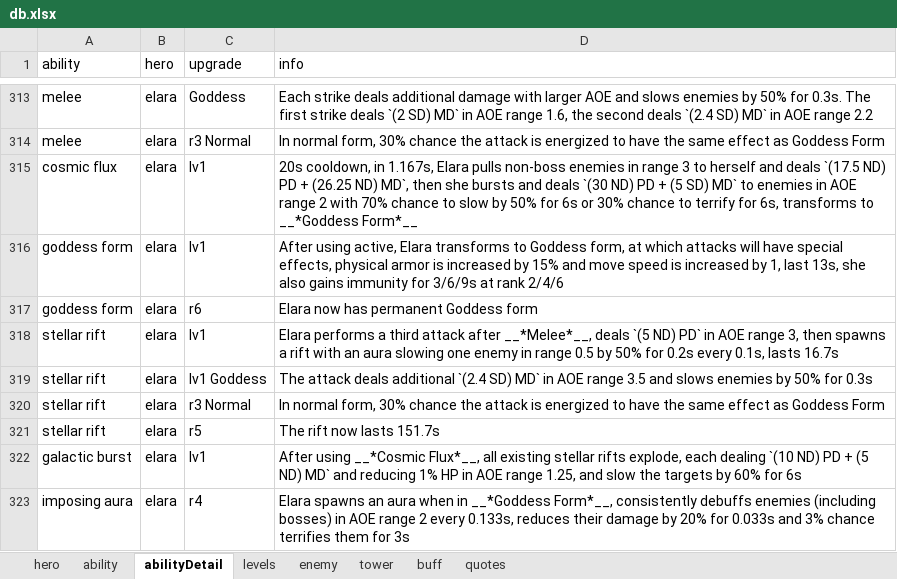
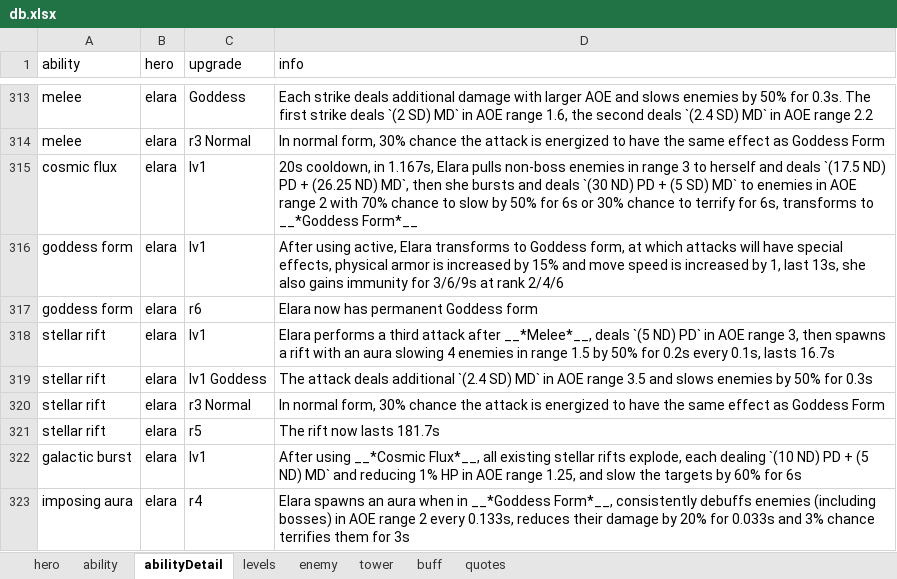
Before and after one commit to AlexP55/CyraBot, an Excel workbook: db/db.xlsx, sheet abilityDetail, drawn as a sheet; only a part is shown, gaps mark what is left out; values as stored, in another font and other column widths than the file's, no borders; the diff names each change by its address in the sheet, - before the commit and + after, or states it on an @@ line.

Commit message:
db

```diff
--- a/db/db.xlsx (sheet abilityDetail)
+++ b/db/db.xlsx (sheet abilityDetail)
-D318 (info): …aura slowing one enemy in range 0.5 by 50%…
+D318 (info): …aura slowing 4 enemies in range 1.5 by 50%…
-D321 (info): The rift now lasts 151.7s
+D321 (info): The rift now lasts 181.7s
```
